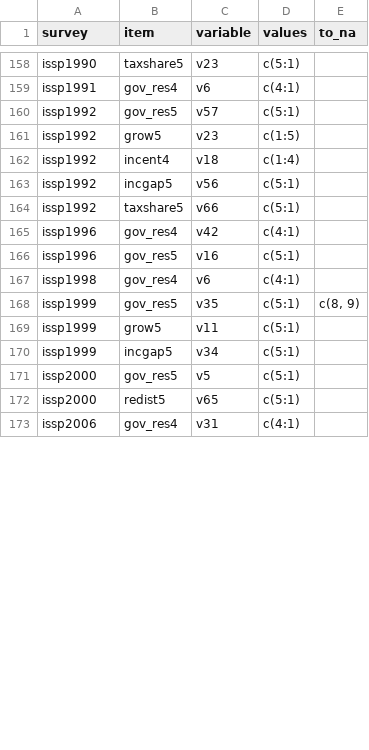
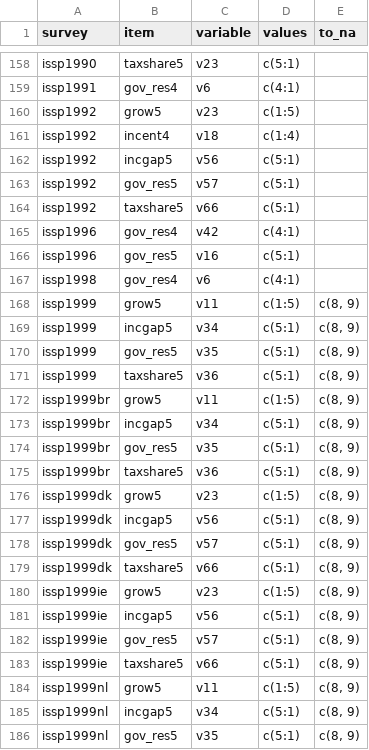
Before and after one commit to fsolt/dcpo_redistribution, a CSV file: data-raw/surveys_redist.csv, drawn as a sheet; only a part is shown, gaps mark what is left out; the shorter side is filled out with more unchanged rows; the diff covers the shown part only.

Commit message:
add single-country issp files

```diff
--- a/data-raw/surveys_redist.csv
+++ b/data-raw/surveys_redist.csv
@@ -159,3 +159,2 @@ issp1990,taxshare5,v23,c(5:1),
 issp1991,gov_res4,v6,c(4:1),
-issp1992,gov_res5,v57,c(5:1),
 issp1992,grow5,v23,c(1:5),
@@ -163,2 +162,3 @@ issp1992,incent4,v18,c(1:4),
 issp1992,incgap5,v56,c(5:1),
+issp1992,gov_res5,v57,c(5:1),
 issp1992,taxshare5,v66,c(5:1),
@@ -167,4 +167,20 @@ issp1996,gov_res5,v16,c(5:1),
 issp1998,gov_res4,v6,c(4:1),
+issp1999,grow5,v11,c(1:5),"c(8, 9)"
+issp1999,incgap5,v34,c(5:1),"c(8, 9)"
 issp1999,gov_res5,v35,c(5:1),"c(8, 9)"
-issp1999,grow5,v11,c(5:1),
-issp1999,incgap5,v34,c(5:1),
+issp1999,taxshare5,v36,c(5:1),"c(8, 9)"
+issp1999br,grow5,v11,c(1:5),"c(8, 9)"
+issp1999br,incgap5,v34,c(5:1),"c(8, 9)"
+issp1999br,gov_res5,v35,c(5:1),"c(8, 9)"
+issp1999br,taxshare5,v36,c(5:1),"c(8, 9)"
+issp1999dk,grow5,v23,c(1:5),"c(8, 9)"
+issp1999dk,incgap5,v56,c(5:1),"c(8, 9)"
+issp1999dk,gov_res5,v57,c(5:1),"c(8, 9)"
+issp1999dk,taxshare5,v66,c(5:1),"c(8, 9)"
+issp1999ie,grow5,v23,c(1:5),"c(8, 9)"
+issp1999ie,incgap5,v56,c(5:1),"c(8, 9)"
+issp1999ie,gov_res5,v57,c(5:1),"c(8, 9)"
+issp1999ie,taxshare5,v66,c(5:1),"c(8, 9)"
+issp1999nl,grow5,v11,c(1:5),"c(8, 9)"
+issp1999nl,incgap5,v34,c(5:1),"c(8, 9)"
+issp1999nl,gov_res5,v35,c(5:1),"c(8, 9)"
```
Also changed, not shown: 14 added rows and 4 edited cells elsewhere in this file.
